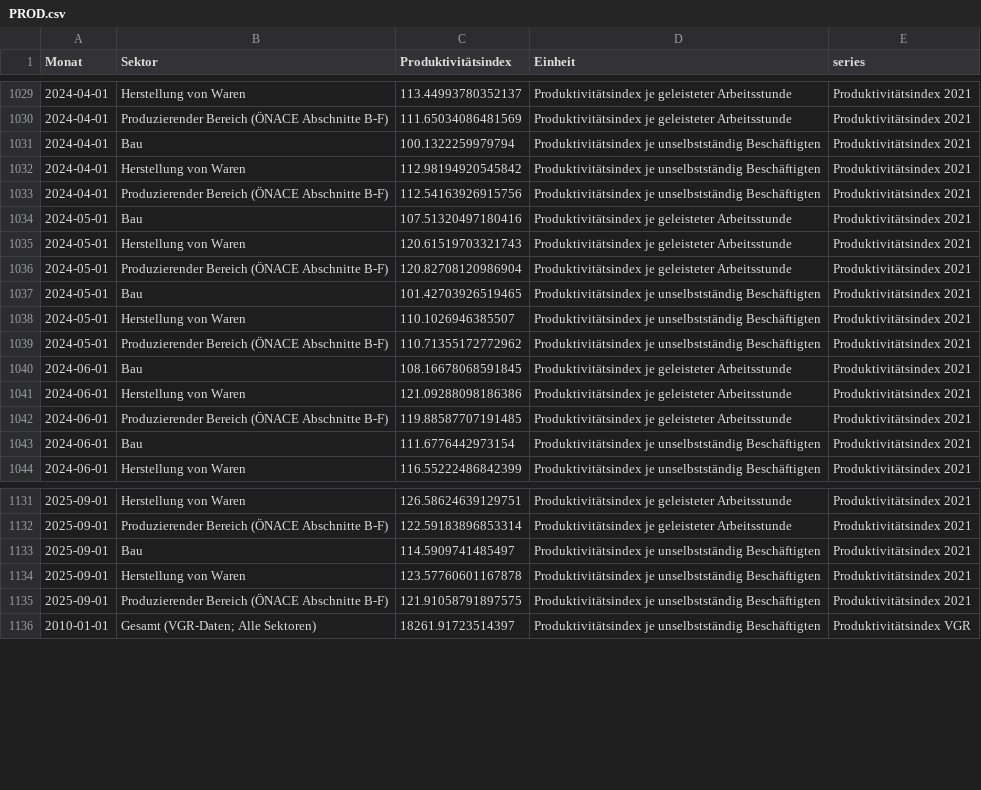
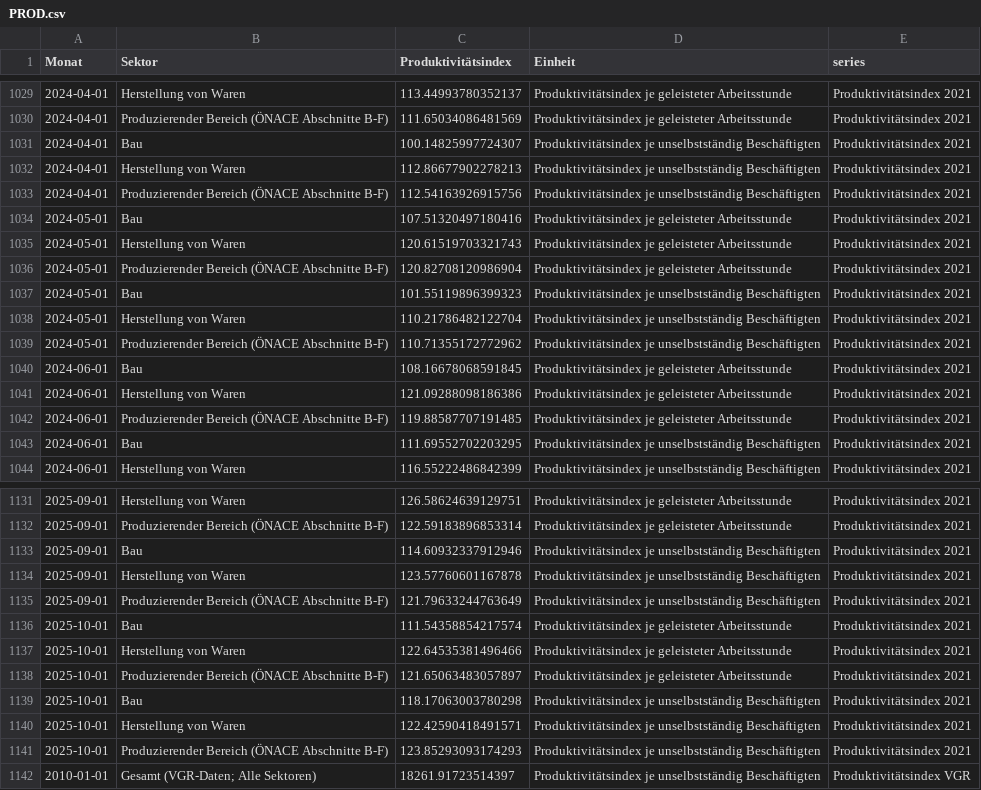
Before and after one commit to schmoigl/tariflohn-tracker, a CSV file: PROD.csv, drawn as a sheet; only a part is shown, gaps mark what is left out; the diff covers the shown part only.

```diff
--- a/PROD.csv
+++ b/PROD.csv
@@ -1030,4 +1030,4 @@ Monat,Sektor,Produktivitätsindex,Einheit,series
 2024-04-01,Produzierender Bereich (ÖNACE Abschnitte B-F),111.65034086481569,Produktivitätsindex je geleisteter Arbeitsstunde,Produktivitätsindex 2021
-2024-04-01,Bau,100.1322259979794,Produktivitätsindex je unselbstständig Beschäftigten,Produktivitätsindex 2021
-2024-04-01,Herstellung von Waren,112.98194920545842,Produktivitätsindex je unselbstständig Beschäftigten,Produktivitätsindex 2021
+2024-04-01,Bau,100.14825997724307,Produktivitätsindex je unselbstständig Beschäftigten,Produktivitätsindex 2021
+2024-04-01,Herstellung von Waren,112.86677902278213,Produktivitätsindex je unselbstständig Beschäftigten,Produktivitätsindex 2021
 2024-04-01,Produzierender Bereich (ÖNACE Abschnitte B-F),112.54163926915756,Produktivitätsindex je unselbstständig Beschäftigten,Produktivitätsindex 2021
@@ -1036,4 +1036,4 @@ Monat,Sektor,Produktivitätsindex,Einheit,series
 2024-05-01,Produzierender Bereich (ÖNACE Abschnitte B-F),120.82708120986904,Produktivitätsindex je geleisteter Arbeitsstunde,Produktivitätsindex 2021
-2024-05-01,Bau,101.42703926519465,Produktivitätsindex je unselbstständig Beschäftigten,Produktivitätsindex 2021
-2024-05-01,Herstellung von Waren,110.1026946385507,Produktivitätsindex je unselbstständig Beschäftigten,Produktivitätsindex 2021
+2024-05-01,Bau,101.55119896399323,Produktivitätsindex je unselbstständig Beschäftigten,Produktivitätsindex 2021
+2024-05-01,Herstellung von Waren,110.21786482122704,Produktivitätsindex je unselbstständig Beschäftigten,Produktivitätsindex 2021
 2024-05-01,Produzierender Bereich (ÖNACE Abschnitte B-F),110.71355172772962,Produktivitätsindex je unselbstständig Beschäftigten,Produktivitätsindex 2021
@@ -1042,3 +1042,3 @@ Monat,Sektor,Produktivitätsindex,Einheit,series
 2024-06-01,Produzierender Bereich (ÖNACE Abschnitte B-F),119.88587707191485,Produktivitätsindex je geleisteter Arbeitsstunde,Produktivitätsindex 2021
-2024-06-01,Bau,111.6776442973154,Produktivitätsindex je unselbstständig Beschäftigten,Produktivitätsindex 2021
+2024-06-01,Bau,111.69552702203295,Produktivitätsindex je unselbstständig Beschäftigten,Produktivitätsindex 2021
 2024-06-01,Herstellung von Waren,116.55222486842399,Produktivitätsindex je unselbstständig Beschäftigten,Produktivitätsindex 2021
@@ -1132,5 +1132,11 @@ Monat,Sektor,Produktivitätsindex,Einheit,series
 2025-09-01,Produzierender Bereich (ÖNACE Abschnitte B-F),122.59183896853314,Produktivitätsindex je geleisteter Arbeitsstunde,Produktivitätsindex 2021
-2025-09-01,Bau,114.5909741485497,Produktivitätsindex je unselbstständig Beschäftigten,Produktivitätsindex 2021
+2025-09-01,Bau,114.60932337912946,Produktivitätsindex je unselbstständig Beschäftigten,Produktivitätsindex 2021
 2025-09-01,Herstellung von Waren,123.57760601167878,Produktivitätsindex je unselbstständig Beschäftigten,Produktivitätsindex 2021
-2025-09-01,Produzierender Bereich (ÖNACE Abschnitte B-F),121.91058791897575,Produktivitätsindex je unselbstständig Beschäftigten,Produktivitätsindex 2021
+2025-09-01,Produzierender Bereich (ÖNACE Abschnitte B-F),121.79633244763649,Produktivitätsindex je unselbstständig Beschäftigten,Produktivitätsindex 2021
+2025-10-01,Bau,111.54358854217574,Produktivitätsindex je geleisteter Arbeitsstunde,Produktivitätsindex 2021
+2025-10-01,Herstellung von Waren,122.64535381496466,Produktivitätsindex je geleisteter Arbeitsstunde,Produktivitätsindex 2021
+2025-10-01,Produzierender Bereich (ÖNACE Abschnitte B-F),121.65063483057897,Produktivitätsindex je geleisteter Arbeitsstunde,Produktivitätsindex 2021
+2025-10-01,Bau,118.17063003780298,Produktivitätsindex je unselbstständig Beschäftigten,Produktivitätsindex 2021
+2025-10-01,Herstellung von Waren,122.42590418491571,Produktivitätsindex je unselbstständig Beschäftigten,Produktivitätsindex 2021
+2025-10-01,Produzierender Bereich (ÖNACE Abschnitte B-F),123.85293093174293,Produktivitätsindex je unselbstständig Beschäftigten,Produktivitätsindex 2021
 2010-01-01,Gesamt (VGR-Daten; Alle Sektoren),18261.91723514397,Produktivitätsindex je unselbstständig Beschäftigten,Produktivitätsindex VGR
```
Also changed, not shown: 2 added rows and 61 edited cells elsewhere in this file, VPI.csv, 1 other file.
